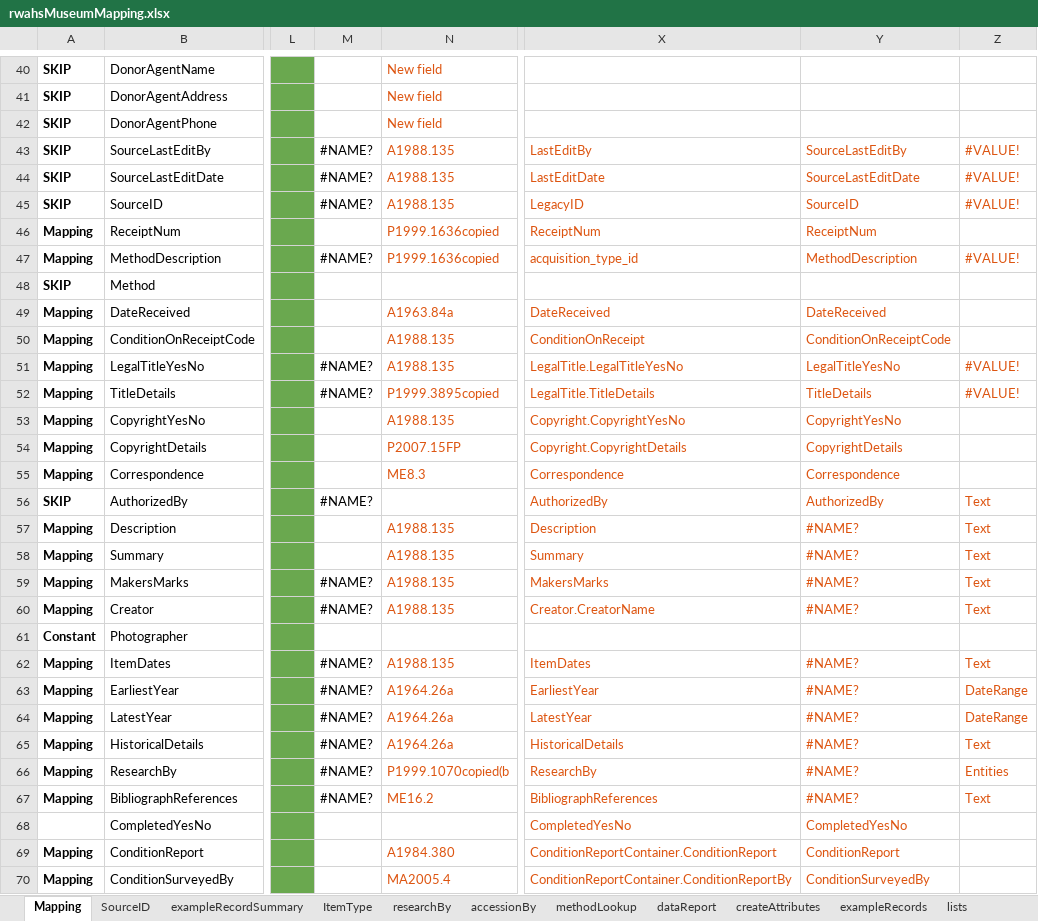
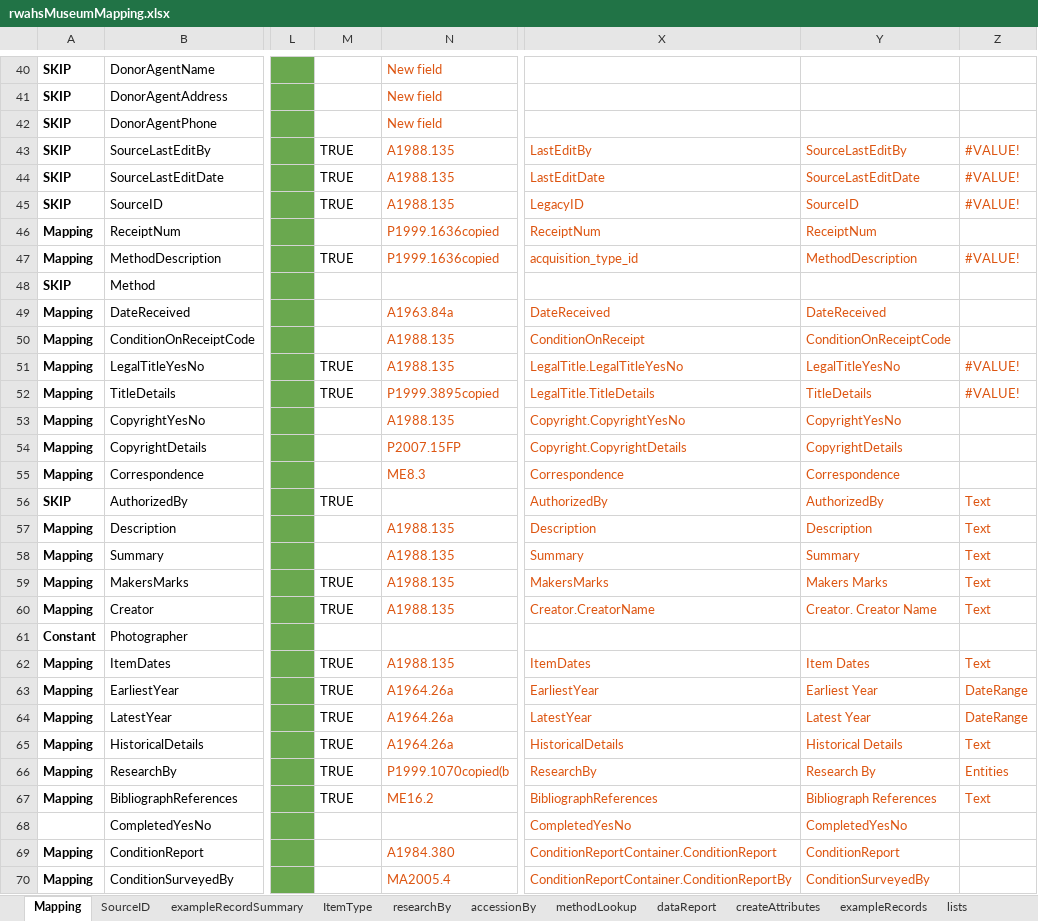
Before and after one commit to rwahs/import-scripts, an Excel workbook: importScripts/rwahsMuseumMapping.xlsx, sheet Mapping, drawn as a sheet; only a part is shown, gaps mark what is left out; values as stored, in another font and other column widths than the file's, no borders; charts and pictures and conditional formats not drawn; the diff covers the shown part only; the diff names each change by its address in the sheet, - before the commit and + after, or states it on an @@ line.

Commit message:
Add ItemDates into DateOfCreation for photographs
* Update source data query to export new column
* Update import mapping spreadsheet with new mapping added
* Update sample source and destination data

```diff
--- a/importScripts/rwahsMuseumMapping.xlsx (sheet Mapping)
+++ b/importScripts/rwahsMuseumMapping.xlsx (sheet Mapping)
-M43:M45: #NAME?
+M43:M45: TRUE
-M47: #NAME?
+M47: TRUE
-M51:M52: #NAME?
+M51:M52: TRUE
-M56: #NAME?
+M56: TRUE
-Y57: #NAME?
+Y57: Description
-Y58: #NAME?
+Y58: Summary
-M59:M60: #NAME?
+M59:M60: TRUE
-Y59: #NAME?
+Y59: Makers Marks
-Y60: #NAME?
+Y60: Creator. Creator Name
-M62:M67: #NAME?
+M62:M67: TRUE
-Y62: #NAME?
+Y62: Item Dates
-Y63: #NAME?
+Y63: Earliest Year
-Y64: #NAME?
+Y64: Latest Year
-Y65: #NAME?
+Y65: Historical Details
-Y66: #NAME?
+Y66: Research By
-Y67: #NAME?
+Y67: Bibliograph References
```
Also changed, not shown: 1 added row, 1 removed row and 103 edited cells elsewhere in this sheet, other sheet tabs, hidden cells, charts or pictures, 5 other files.
